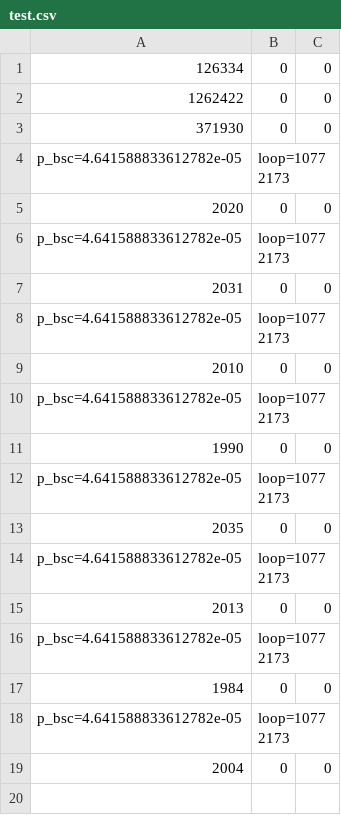
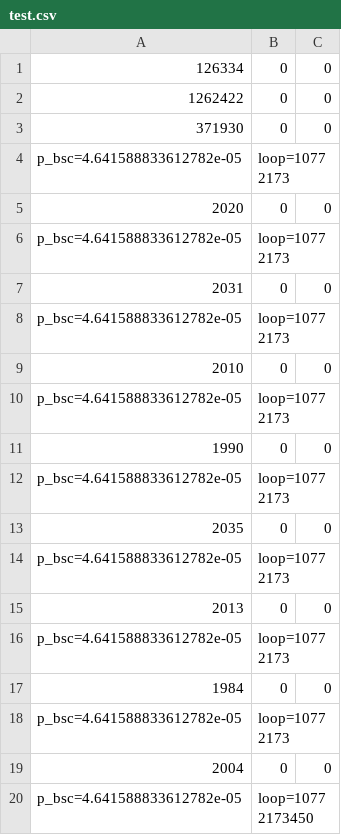
Before and after one commit to asano-lab/oasobi, a CSV file: coding/test.csv, drawn as a sheet.

```diff
--- a/coding/test.csv
+++ b/coding/test.csv
@@ -19 +19,2 @@ p_bsc=4.641588833612782e-05,loop=10772173
 2004,0,0
+p_bsc=4.641588833612782e-05,loop=10772173450
```
Also changed, not shown: 2 other files.
